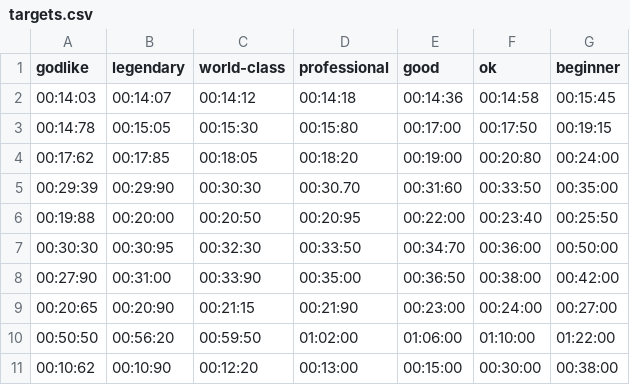
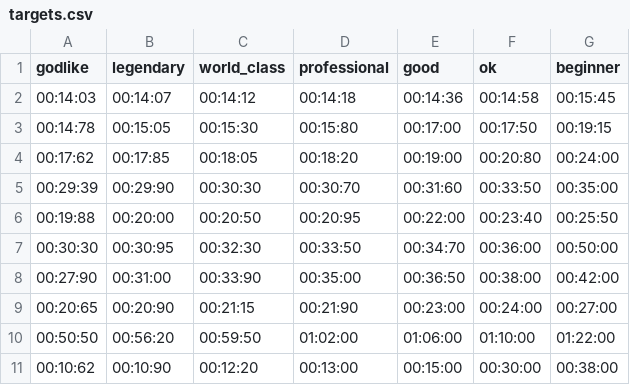
Before and after one commit to eedahl/wr-stats-rust, a CSV file: targets.csv, drawn as a sheet; only a part is shown.

```diff
--- a/targets.csv
+++ b/targets.csv
@@ -1,2 +1,2 @@
-godlike,legendary,world-class,professional,good,ok,beginner
+godlike,legendary,world_class,professional,good,ok,beginner
 00:14:03,00:14:07,00:14:12,00:14:18,00:14:36,00:14:58,00:15:45
@@ -4,3 +4,3 @@ godlike,legendary,world-class,professional,good,ok,beginner
 00:17:62,00:17:85,00:18:05,00:18:20,00:19:00,00:20:80,00:24:00
-00:29:39,00:29:90,00:30:30,00:30.70,00:31:60,00:33:50,00:35:00
+00:29:39,00:29:90,00:30:30,00:30:70,00:31:60,00:33:50,00:35:00
 00:19:88,00:20:00,00:20:50,00:20:95,00:22:00,00:23:40,00:25:50
```
Also changed, not shown: 2018-04-19_elma_wrs.csv, 5 other files.
